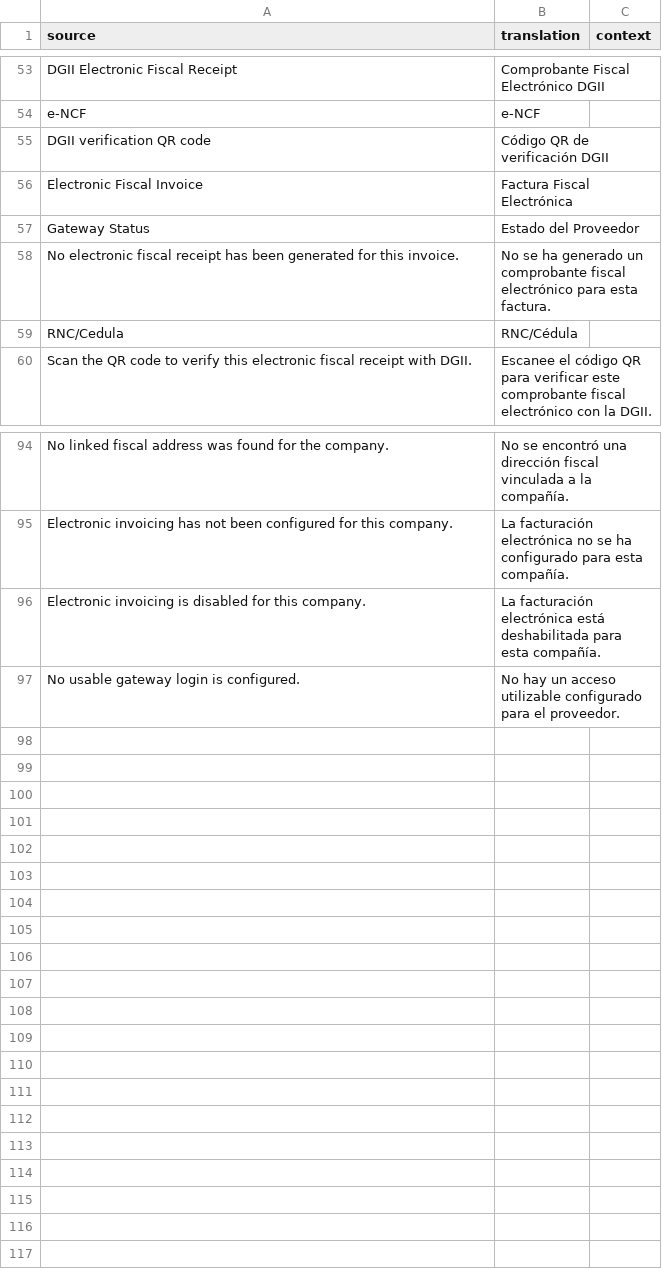
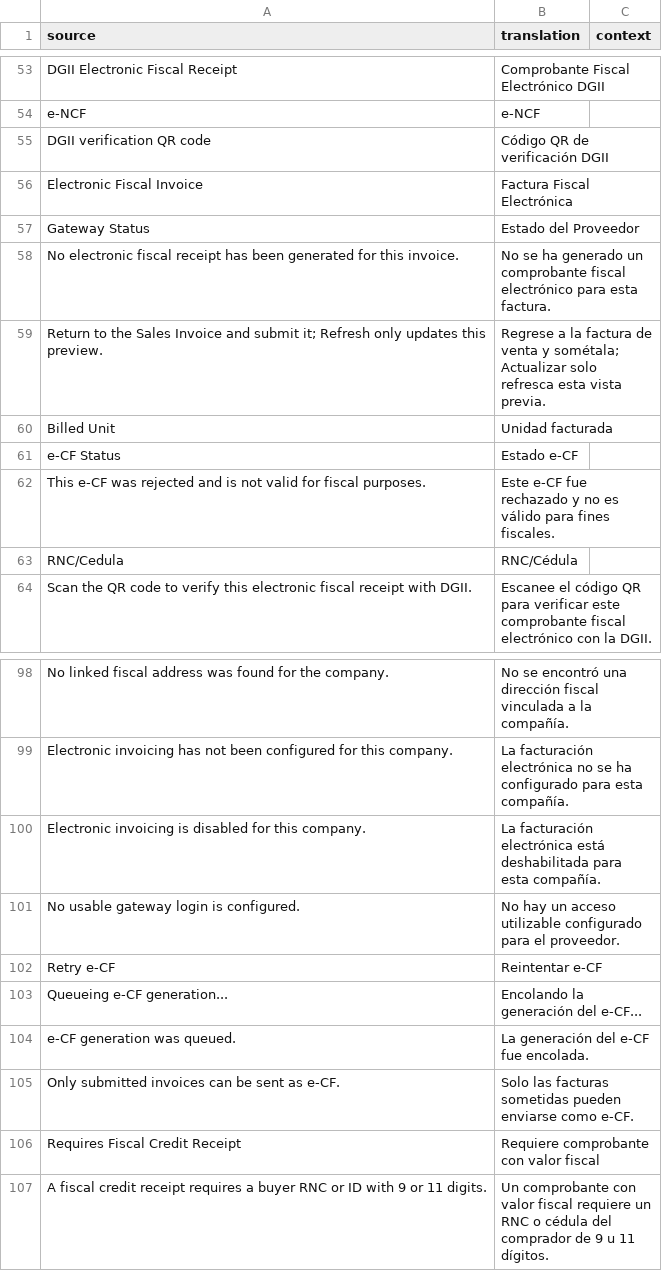
Before and after one commit to invntio/dgii-ecf, a CSV file: dgii_ecf/translations/es.csv, drawn as a sheet; only a part is shown, gaps mark what is left out; the diff names each change by its address in the sheet, - before the commit and + after, or states it on an @@ line.

Commit message:
feat(ecf): harden invoice lifecycle
Generalize fiscal document references with a migration. Add explicit E31/E32 intent, safe retries, provider status normalization, and DGII print safeguards.

```diff
--- a/dgii_ecf/translations/es.csv
+++ b/dgii_ecf/translations/es.csv
+row 59: Return to the Sales Invoice and submit it; Refresh only updates this preview. | Regrese a la factura de venta y sométala; Actualizar solo refresca esta vista previa.
+row 60: Billed Unit | Unidad facturada
+row 61: e-CF Status | Estado e-CF
+row 62: This e-CF was rejected and is not valid for fiscal purposes. | Este e-CF fue rechazado y no es válido para fines fiscales.
+row 102: Retry e-CF | Reintentar e-CF
+row 103: Queueing e-CF generation... | Encolando la generación del e-CF...
+row 104: e-CF generation was queued. | La generación del e-CF fue encolada.
+row 105: Only submitted invoices can be sent as e-CF. | Solo las facturas sometidas pueden enviarse como e-CF.
+row 106: Requires Fiscal Credit Receipt | Requiere comprobante con valor fiscal
+row 107: A fiscal credit receipt requires a buyer RNC or ID with 9 or 11 digits. | Un comprobante con valor fiscal requiere un RNC o cédula del comprador de 9 u 11 dígitos.
```
Also changed, not shown: 18 other files.
